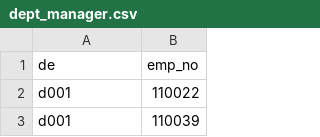
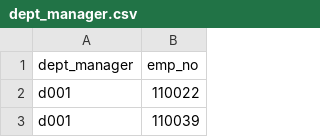
Before and after one commit to jsmith6112/JAZ-SQL-HW, a CSV file: Case Assignment - Employee SQL/data/dept_manager.csv, drawn as a sheet; only a part is shown.

Commit message:
Loading case update, finally got ERD to work

```diff
--- a/Case Assignment - Employee SQL/data/dept_manager.csv
+++ b/Case Assignment - Employee SQL/data/dept_manager.csv
@@ -1,2 +1,2 @@
-de,emp_no
+dept_manager,emp_no
 d001,110022
```
Also changed, not shown: 13 other files.
